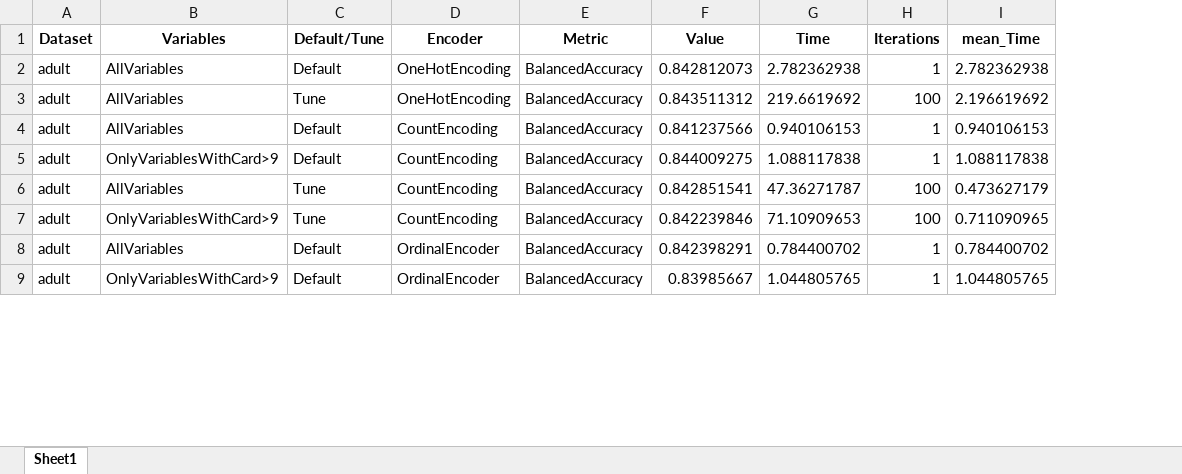
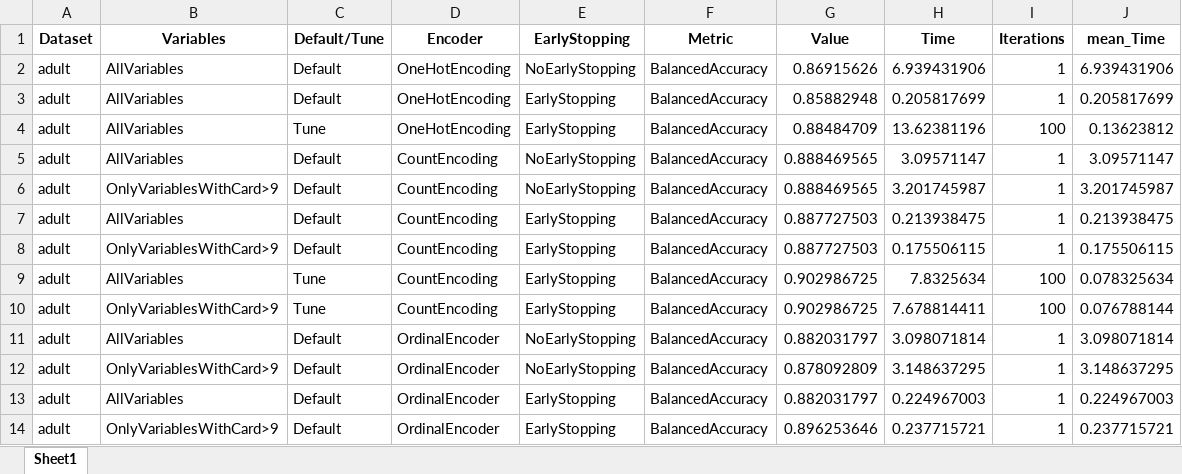
Before and after one commit to JaviNico99/MT-JNG, an Excel workbook: Results/adult_results.xlsx, sheet Sheet1, drawn as a sheet; only a part is shown; values as stored, in another font and other column widths than the file's, no borders; addresses are those after the commit; the diff covers the shown part only; the diff names each change by its address in the sheet, - before the commit and + after, or states it on an @@ line.

```diff
--- a/Results/adult_results.xlsx (sheet Sheet1)
+++ b/Results/adult_results.xlsx (sheet Sheet1)
+column E (EarlyStopping), row 2: NoEarlyStopping; rows 4-6: EarlyStopping | NoEarlyStopping | NoEarlyStopping; rows 9-12: EarlyStopping | EarlyStopping | NoEarlyStopping | NoEarlyStopping
-G2 (Value): 0.842812073
+G2 (Value): 0.86915626
-H2 (Time): 2.782362938
+H2 (Time): 6.939431906
-J2 (mean_Time): 2.782362938
+J2 (mean_Time): 6.939431906
+row 3: adult | AllVariables | Default | OneHotEncoding | EarlyStopping | BalancedAccuracy | 0.85882948 | 0.205817699 | 1 | 0.205817699
-G4 (Value): 0.843511312
+G4 (Value): 0.88484709
-H4 (Time): 219.6619692
+H4 (Time): 13.62381196
-J4 (mean_Time): 2.196619692
+J4 (mean_Time): 0.13623812
-G5 (Value): 0.841237566
+G5 (Value): 0.888469565
-H5 (Time): 0.940106153
+H5 (Time): 3.09571147
-J5 (mean_Time): 0.940106153
+J5 (mean_Time): 3.09571147
-G6 (Value): 0.844009275
+G6 (Value): 0.888469565
-H6 (Time): 1.088117838
+H6 (Time): 3.201745987
-J6 (mean_Time): 1.088117838
+J6 (mean_Time): 3.201745987
+row 7: adult | AllVariables | Default | CountEncoding | EarlyStopping | BalancedAccuracy | 0.887727503 | 0.213938475 | 1 | 0.213938475
+row 8: adult | OnlyVariablesWithCard>9 | Default | CountEncoding | EarlyStopping | BalancedAccuracy | 0.887727503 | 0.175506115 | 1 | 0.175506115
-G9 (Value): 0.842851541
+G9 (Value): 0.902986725
-H9 (Time): 47.36271787
+H9 (Time): 7.8325634
-J9 (mean_Time): 0.473627179
+J9 (mean_Time): 0.078325634
-G10 (Value): 0.842239846
+G10 (Value): 0.902986725
-H10 (Time): 71.10909653
+H10 (Time): 7.678814411
-J10 (mean_Time): 0.711090965
+J10 (mean_Time): 0.076788144
-G11 (Value): 0.842398291
+G11 (Value): 0.882031797
-H11 (Time): 0.784400702
+H11 (Time): 3.098071814
-J11 (mean_Time): 0.784400702
+J11 (mean_Time): 3.098071814
-G12 (Value): 0.83985667
+G12 (Value): 0.878092809
-H12 (Time): 1.044805765
+H12 (Time): 3.148637295
-J12 (mean_Time): 1.044805765
+J12 (mean_Time): 3.148637295
+row 13: adult | AllVariables | Default | OrdinalEncoder | EarlyStopping | BalancedAccuracy | 0.882031797 | 0.224967003 | 1 | 0.224967003
+row 14: adult | OnlyVariablesWithCard>9 | Default | OrdinalEncoder | EarlyStopping | BalancedAccuracy | 0.896253646 | 0.237715721 | 1 | 0.237715721
```
Also changed, not shown: 4 added rows and 44 edited cells elsewhere in this sheet, Results/Amazon_Employee_Access_results.xlsx, Results/Click_prediction_small_results.xlsx, 4 other files.
